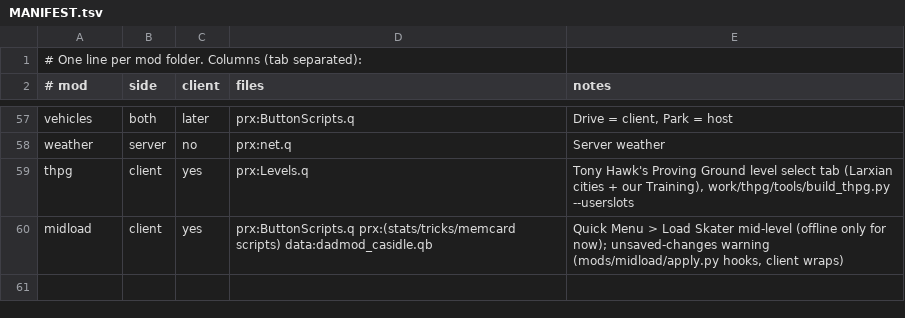
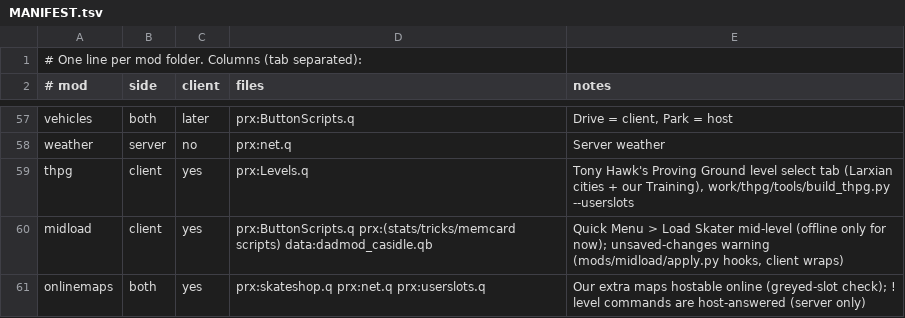
Before and after one commit to nrpabst/Dadmod, a TSV file: source/mods/MANIFEST.tsv, drawn as a sheet; only a part is shown, gaps mark what is left out.

```diff
--- a/source/mods/MANIFEST.tsv
+++ b/source/mods/MANIFEST.tsv
@@ -60 +60,2 @@ thpg	client	yes	prx:Levels.q	Tony Hawk's Proving Ground level select tab (Larxia
 midload	client	yes	prx:ButtonScripts.q prx:(stats/tricks/memcard scripts) data:dadmod_casidle.qb	Quick Menu > Load Skater mid-level (offline only for now); unsaved-changes warning (mods/midload/apply.py hooks, client wraps)
+onlinemaps	both	yes	prx:skateshop.q prx:net.q prx:userslots.q	Our extra maps hostable online (greyed-slot check); ! level commands are host-answered (server only)
```
Also changed, not shown: 7 other files.
